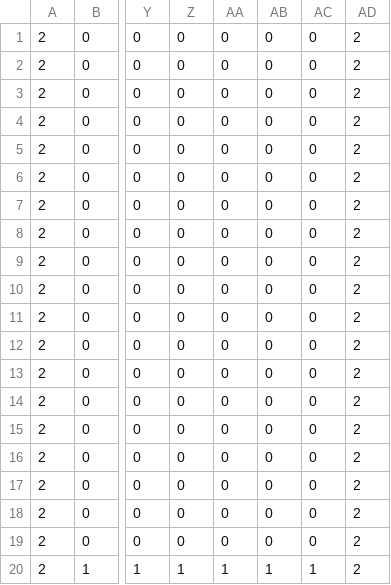
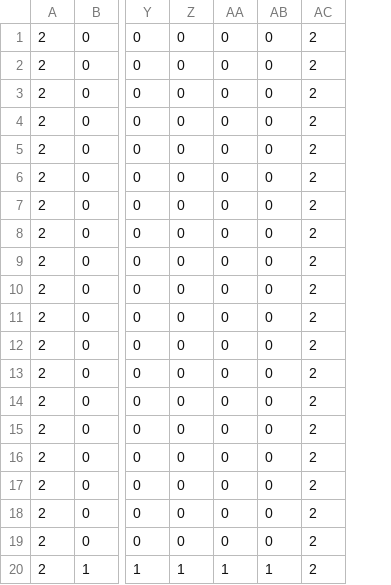
Before and after one commit to kobayashidaisuke0217/TD2_Second, a CSV file: Resource/Map/mapSample.csv, drawn as a sheet; only a part is shown, gaps mark what is left out; the diff names each change by its address in the sheet, - before the commit and + after, or states it on an @@ line.

```diff
--- a/Resource/Map/mapSample.csv
+++ b/Resource/Map/mapSample.csv
-column AC, rows 1-20: 0 | 0 | 0 | 0 | 0 | 0 | 0 | 0 | 0 | 0 | 0 | 0 | 0 | 0 | 0 | 0 | 0 | 0 | 0 | 1
```
Also changed, not shown: 3 other files.
